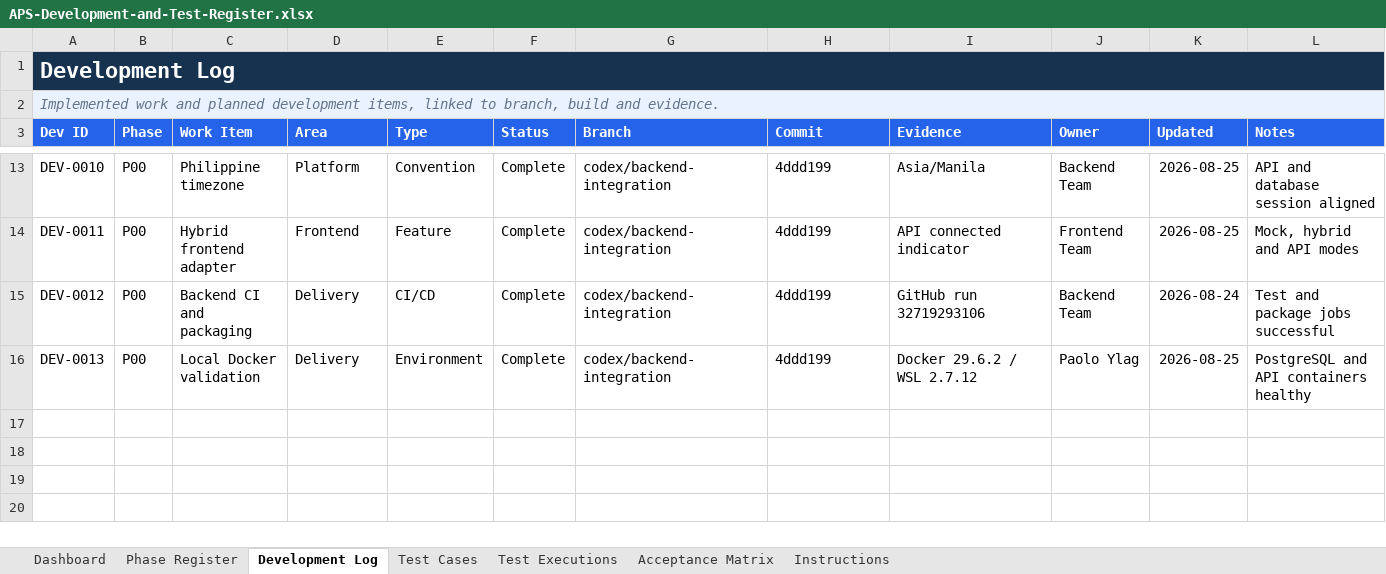
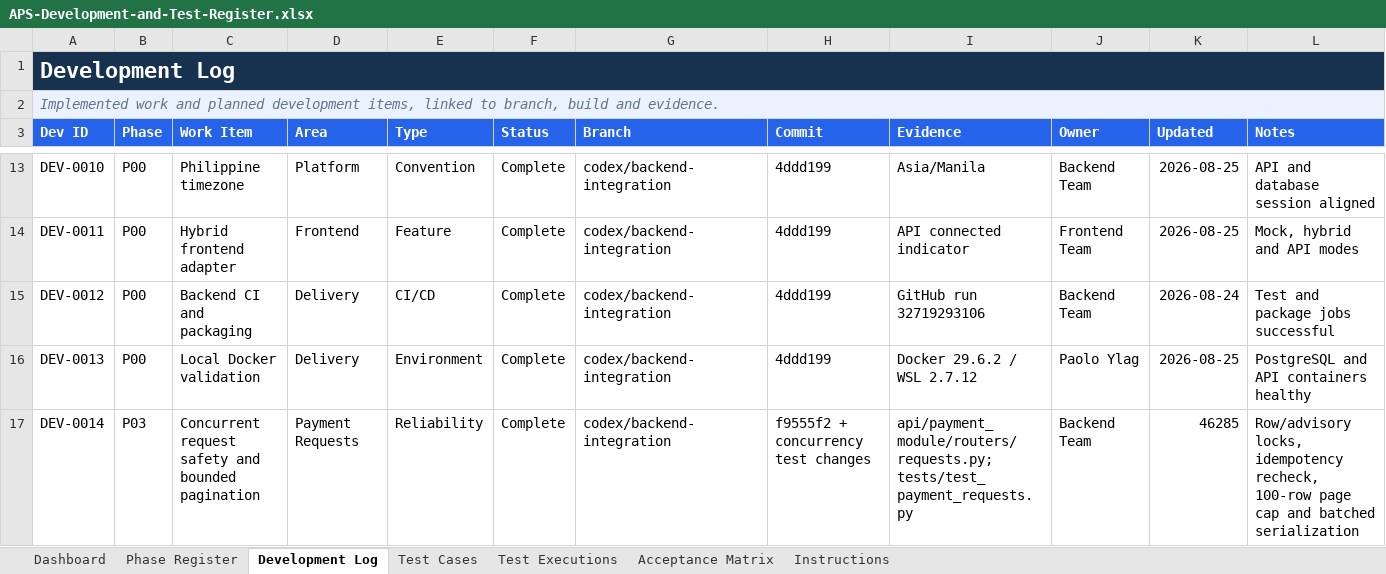
Before and after one commit to paoloylag/payment-mod, an Excel workbook: Back End/outputs/development-test-register/APS-Development-and-Test-Register.xlsx, sheet Development Log, drawn as a sheet; only a part is shown, gaps mark what is left out; values as stored, in another font and other column widths than the file's, no borders; conditional formats and table styles not drawn; the diff names each change by its address in the sheet, - before the commit and + after, or states it on an @@ line.

Commit message:
test: harden phase 03 request concurrency

```diff
--- a/Back End/outputs/development-test-register/APS-Development-and-Test-Register.xlsx (sheet Development Log)
+++ b/Back End/outputs/development-test-register/APS-Development-and-Test-Register.xlsx (sheet Development Log)
+row 17: DEV-0014 | P03 | Concurrent request safety and bounded pagination | Payment Requests | Reliability | Complete | codex/backend-integration | f9555f2 + concurrency test changes | api/payment_module/routers/requests.py; tests/test_payment_requests.py | Backend Team | 46285 | Row/advisory locks, idempotency recheck, 100-row page cap and batched serialization
```
Also changed, not shown: sheet Test Cases, sheet Test Executions, sheet Dashboard, sheet Phase Register, charts or pictures, 7 other files.
